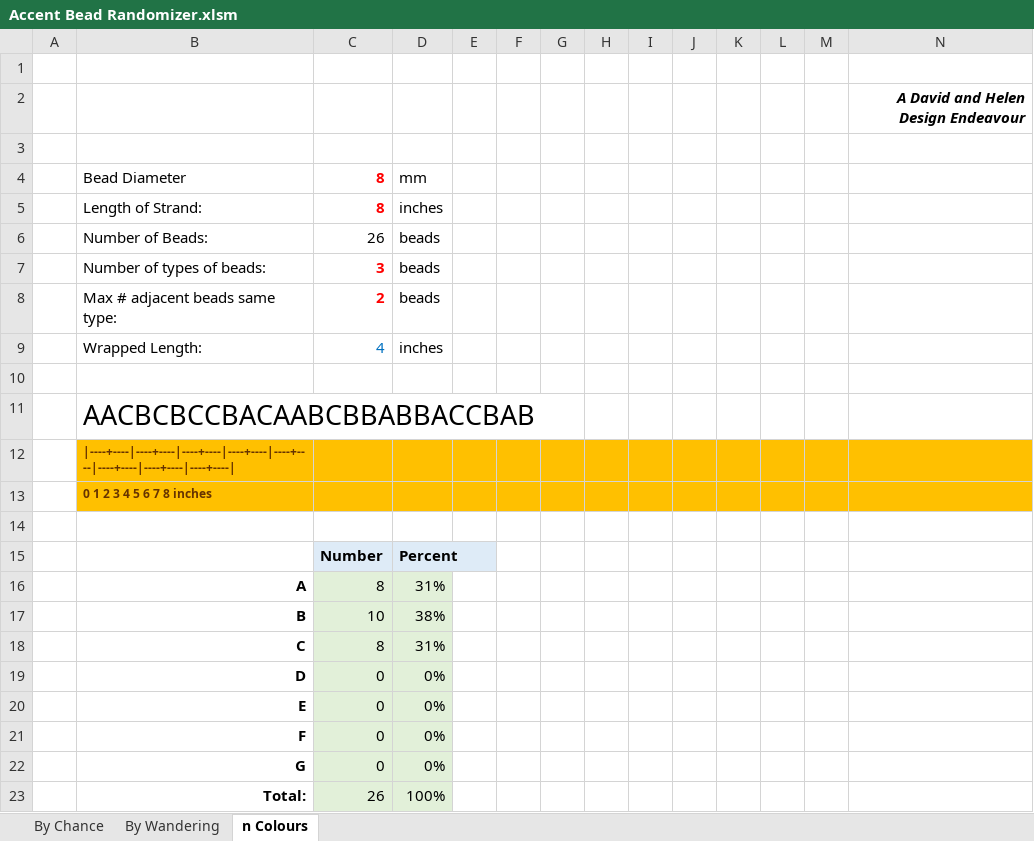
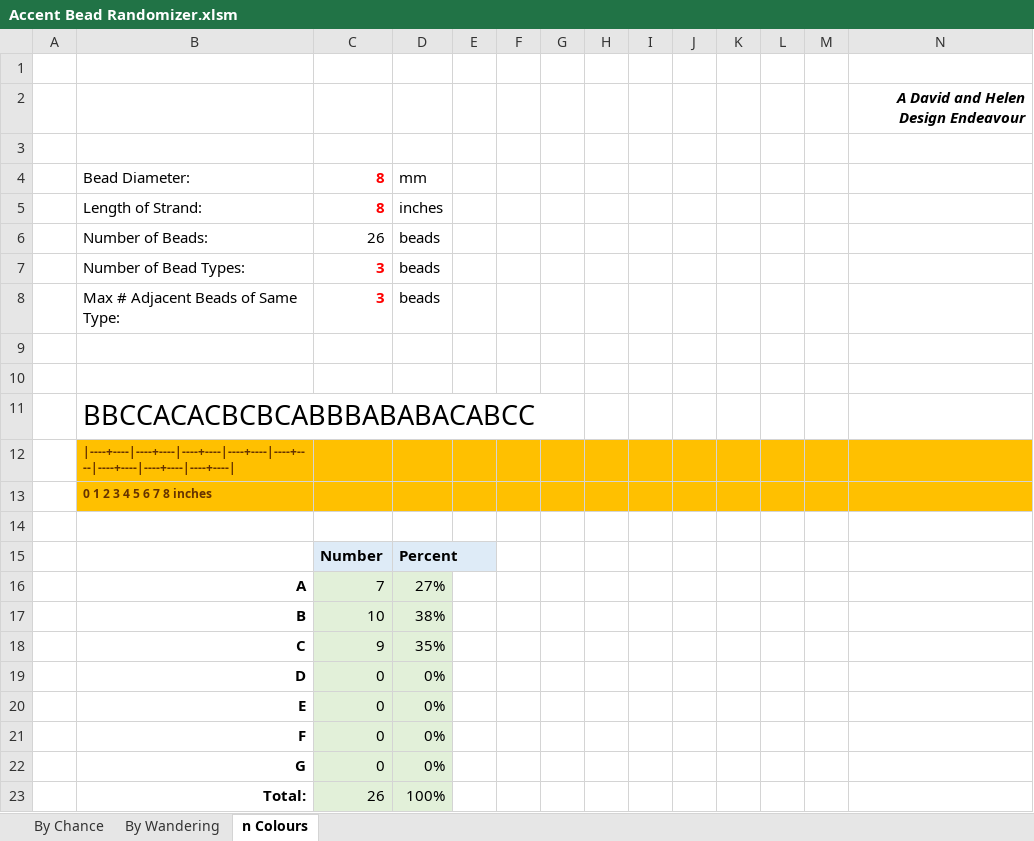
Before and after one commit to dndubins/AccentBeadRandomizer, an Excel workbook: Accent Bead Randomizer.xlsm, sheet n Colours, drawn as a sheet; values as stored, in another font and other column widths than the file's, no borders; charts and pictures not drawn; removed rows and columns are numbered as before the commit, all else as after; the diff names each change by its address in the sheet, - before the commit and + after, or states it on an @@ line.

Commit message:
Add files via upload

```diff
--- a/Accent Bead Randomizer.xlsm (sheet n Colours)
+++ b/Accent Bead Randomizer.xlsm (sheet n Colours)
-B4: Bead Diameter
+B4: Bead Diameter:
-B7: Number of types of beads:
+B7: Number of Bead Types:
-row 8:  | Max # adjacent beads same type: | 2 | beads
-row 9:  | Wrapped Length: | 4 | inches
+row 8:  | Max # Adjacent Beads of Same Type: | 3 | beads
+row 10: (empty)
-B11: AACBCBCCBACAABCBBABBACCBAB
+B11: BBCCACACBCBCABBBABABACABCC
-row 16:  | A | 8 | 31%
+row 16:  | A | 7 | 27%
-row 18:  | C | 8 | 31%
+row 18:  | C | 9 | 35%
```
